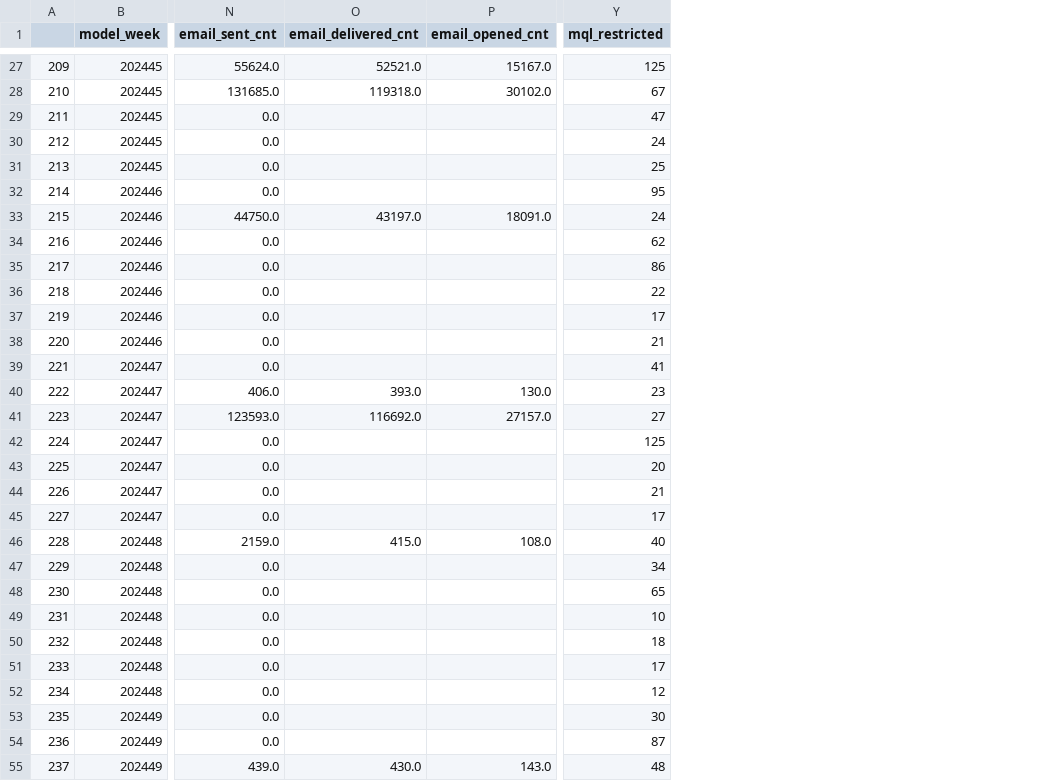
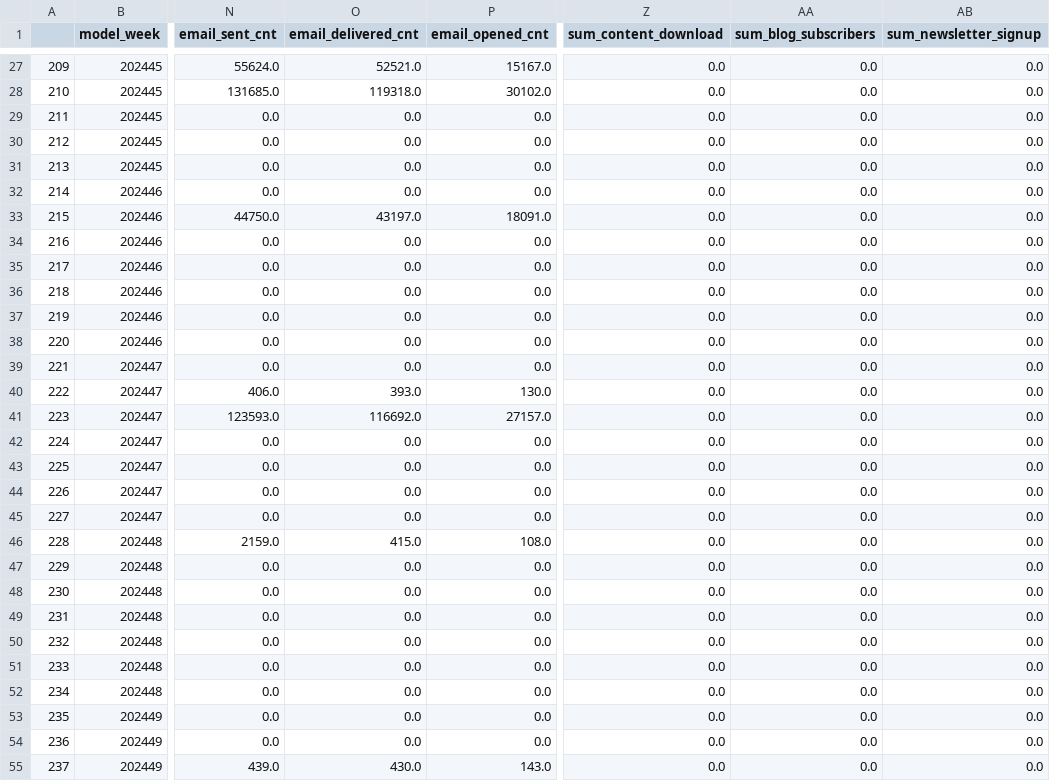
Before and after one commit to claire-danaher-dept/impact-mmm, a CSV file: mmm_test_small.csv, drawn as a sheet; only a part is shown, gaps mark what is left out; removed rows and columns are numbered as before the commit, all else as after; the diff covers the shown part only; the diff names each change by its address in the sheet, - before the commit and + after, or states it on an @@ line.

```diff
--- a/mmm_test_small.csv
+++ b/mmm_test_small.csv
-column Y (mql_restricted), rows 27-55: 125 | 67 | 47 | 24 | 25 | 95 | 24 | 62 | 86 | 22 | 17 | 21 | 41 | 23 | 27 | 125 | 20 | 21 | 17 | 40 | 34 | 65 | 10 | 18 | 17 | 12 | 30 | 87 | 48
+column Z (sum_content_download), rows 27-55: all 0.0
+column AA (sum_blog_subscribers), rows 27-55: all 0.0
+column AB (sum_newsletter_signup), rows 27-55: all 0.0
-O29:O32 (email_delivered_cnt): (empty)
+O29:O32 (email_delivered_cnt): 0.0
-P29:P32 (email_opened_cnt): (empty)
+P29:P32 (email_opened_cnt): 0.0
-O34:O39 (email_delivered_cnt): (empty)
+O34:O39 (email_delivered_cnt): 0.0
-P34:P39 (email_opened_cnt): (empty)
+P34:P39 (email_opened_cnt): 0.0
-O42:O45 (email_delivered_cnt): (empty)
+O42:O45 (email_delivered_cnt): 0.0
-P42:P45 (email_opened_cnt): (empty)
+P42:P45 (email_opened_cnt): 0.0
-O47:O54 (email_delivered_cnt): (empty)
+O47:O54 (email_delivered_cnt): 0.0
-P47:P54 (email_opened_cnt): (empty)
+P47:P54 (email_opened_cnt): 0.0
```
Also changed, not shown: 58 edited cells elsewhere in this file, mmm_test_all.csv, mmm_train_small.csv, 23 other files.
